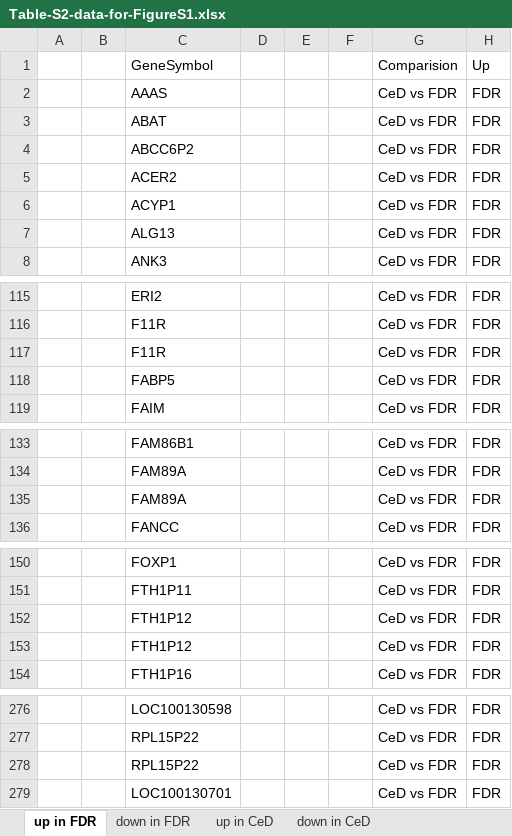
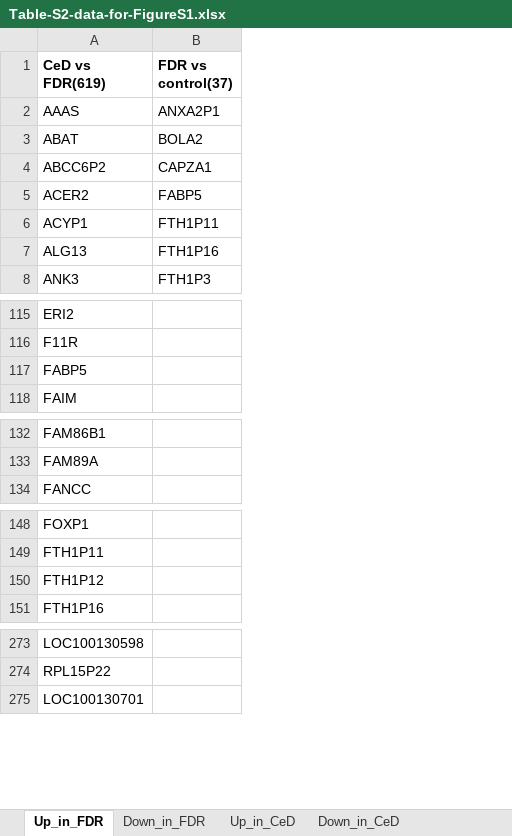
Before and after one commit to rintukutum/fdr-celiac-manuscript, an Excel workbook: manuscript/tables/Table-S2-data-for-FigureS1.xlsx, sheet Up_in_FDR, drawn as a sheet; only a part is shown, gaps mark what is left out; values as stored, in another font and other column widths than the file's, no borders; removed rows and columns are numbered as before the commit, all else as after; the diff covers the shown part only; the diff names each change by its address in the sheet, - before the commit and + after, or states it on an @@ line.

```diff
--- a/manuscript/tables/Table-S2-data-for-FigureS1.xlsx (sheet Up_in_FDR)
+++ b/manuscript/tables/Table-S2-data-for-FigureS1.xlsx (sheet Up_in_FDR)
-sheet tab: up in FDR
+sheet tab: Up_in_FDR
-sheet tab: down in FDR
+sheet tab: Down_in_FDR
-sheet tab: up in CeD
+sheet tab: Up_in_CeD
-sheet tab: down in CeD
+sheet tab: Down_in_CeD
-column A, empty
-column B, empty
-column D, empty
-column E, empty
-column F, empty
-column G (Comparision), rows 2-8: all CeD vs FDR; rows 115-116: CeD vs FDR | CeD vs FDR; rows 118-119: CeD vs FDR | CeD vs FDR; rows 133-134: CeD vs FDR | CeD vs FDR; row 136: CeD vs FDR; rows 150-151: CeD vs FDR | CeD vs FDR; rows 153-154: CeD vs FDR | CeD vs FDR; rows 276-277: CeD vs FDR | CeD vs FDR; row 279: CeD vs FDR
-column H (Up), rows 2-8: all FDR; rows 115-116: FDR | FDR; rows 118-119: FDR | FDR; rows 133-134: FDR | FDR; row 136: FDR; rows 150-151: FDR | FDR; rows 153-154: FDR | FDR; rows 276-277: FDR | FDR; row 279: FDR
+column B (FDR vs control(37)), rows 2-8: ANXA2P1 | BOLA2 | CAPZA1 | FABP5 | FTH1P11 | FTH1P16 | FTH1P3
-A1: GeneSymbol
+A1: CeD vs FDR(619)
-A1 bold: off
+A1 bold: on
-row 117:  |  | F11R |  |  |  | CeD vs FDR | FDR
-row 135:  |  | FAM89A |  |  |  | CeD vs FDR | FDR
-row 152:  |  | FTH1P12 |  |  |  | CeD vs FDR | FDR
-row 278:  |  | RPL15P22 |  |  |  | CeD vs FDR | FDR
```
Also changed, not shown: 40 removed rows elsewhere in this sheet, sheet Down_in_FDR, sheet Up_in_CeD, sheet Down_in_CeD, hidden cells, charts or pictures, 1 other file.
